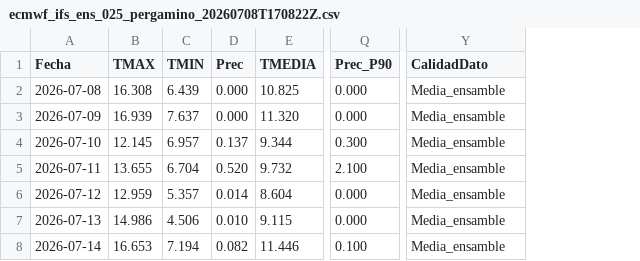
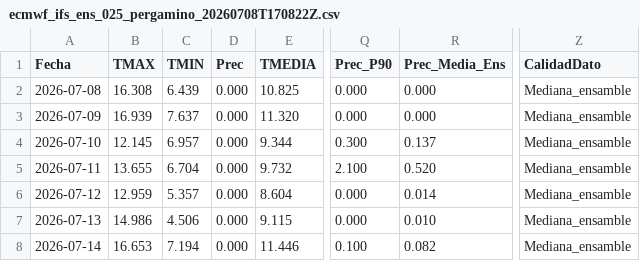
Before and after one commit to PREDWEEM/LOLIUM-PERGA2026, a CSV file: data/historico_pronosticos/ecmwf_ifs_ens_025_pergamino_20260708T170822Z.csv, drawn as a sheet; only a part is shown, gaps mark what is left out; addresses are those after the commit; the diff names each change by its address in the sheet, - before the commit and + after, or states it on an @@ line.

```diff
--- a/data/historico_pronosticos/ecmwf_ifs_ens_025_pergamino_20260708T170822Z.csv
+++ b/data/historico_pronosticos/ecmwf_ifs_ens_025_pergamino_20260708T170822Z.csv
+column R (Prec_Media_Ens), rows 2-8: 0.000 | 0.000 | 0.137 | 0.520 | 0.014 | 0.010 | 0.082
-Z2:Z8 (CalidadDato): Media_ensamble
+Z2:Z8 (CalidadDato): Mediana_ensamble
-D4 (Prec): 0.137
+D4 (Prec): 0.000
-D5 (Prec): 0.520
+D5 (Prec): 0.000
-D6 (Prec): 0.014
+D6 (Prec): 0.000
-D7 (Prec): 0.010
+D7 (Prec): 0.000
-D8 (Prec): 0.082
+D8 (Prec): 0.000
```
Also changed, not shown: data/historico_pronosticos/ecmwf_ifs_ens_025_pergamino_20260708T200556Z.csv, data/siga_pergamino_observado.csv, 3 other files.
